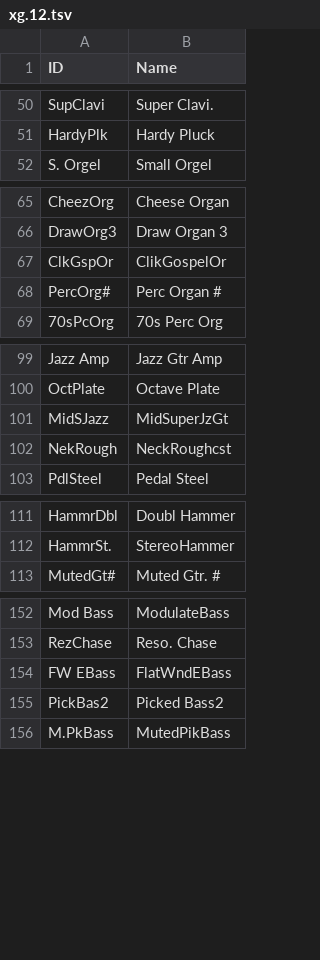
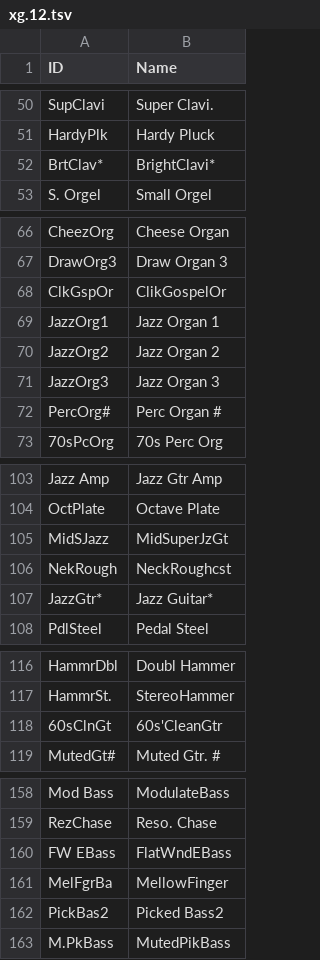
Before and after one commit to ltgcgo/octavia, a TSV file: data/map/xg.12.tsv, drawn as a sheet; only a part is shown, gaps mark what is left out; the diff covers the shown part only; the diff names each change by its address in the sheet, - before the commit and + after, or states it on an @@ line.

```diff
--- a/data/map/xg.12.tsv
+++ b/data/map/xg.12.tsv
+row 52: BrtClav* | BrightClavi*
+row 69: JazzOrg1 | Jazz Organ 1
+row 70: JazzOrg2 | Jazz Organ 2
+row 71: JazzOrg3 | Jazz Organ 3
+row 107: JazzGtr* | Jazz Guitar*
+row 118: 60sClnGt | 60s'CleanGtr
+row 161: MelFgrBa | MellowFinger
```
Also changed, not shown: 7 added rows and 1 edited cell elsewhere in this file, data/bank/plg-pf.tsv, data/bank/xg.tsv, 6 other files.
